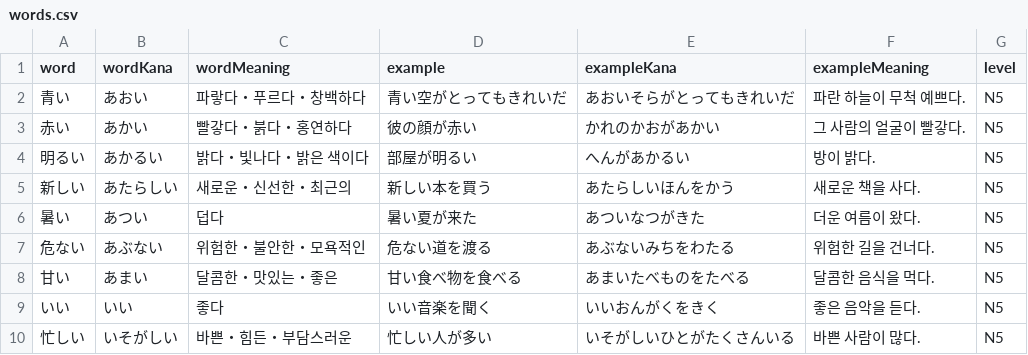
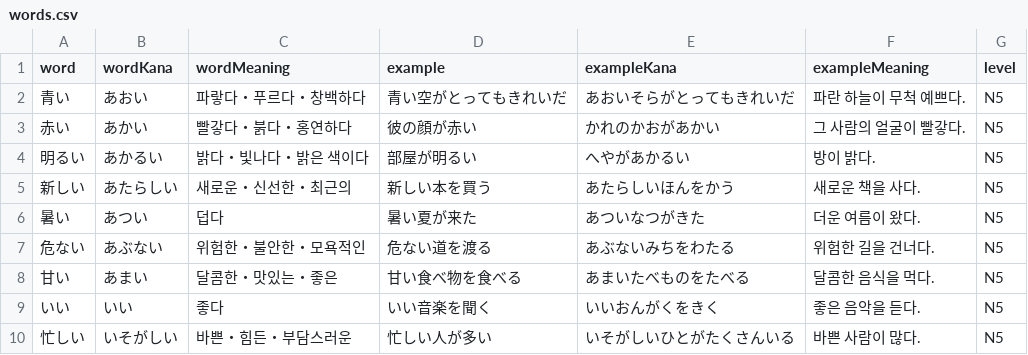
Before and after one commit to mocking-tiger/shuren_no_db, a CSV file: public/words.csv, drawn as a sheet; only a part is shown.

```diff
--- a/public/words.csv
+++ b/public/words.csv
@@ -3,3 +3,3 @@ word,wordKana,wordMeaning,example,exampleKana,exampleMeaning,level
 赤い,あかい,빨갛다・붉다・홍연하다,彼の顔が赤い,かれのかおがあかい,그 사람의 얼굴이 빨갛다.,N5
-明るい,あかるい,밝다・빛나다・밝은 색이다,部屋が明るい,へんがあかるい,방이 밝다.,N5
+明るい,あかるい,밝다・빛나다・밝은 색이다,部屋が明るい,へやがあかるい,방이 밝다.,N5
 新しい,あたらしい,새로운・신선한・최근의,新しい本を買う,あたらしいほんをかう,새로운 책을 사다.,N5
```
Also changed, not shown: 2 other files.
